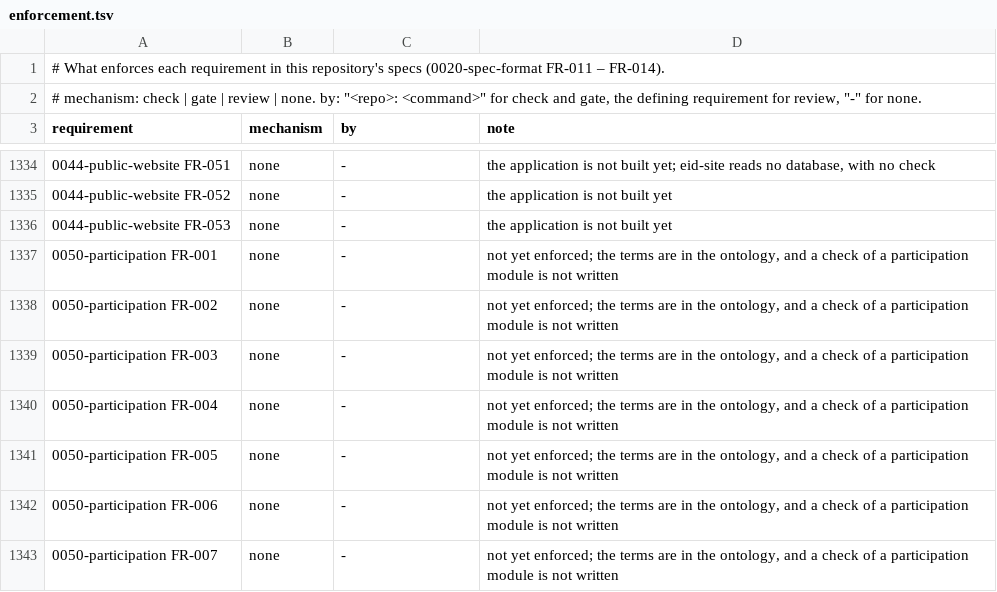
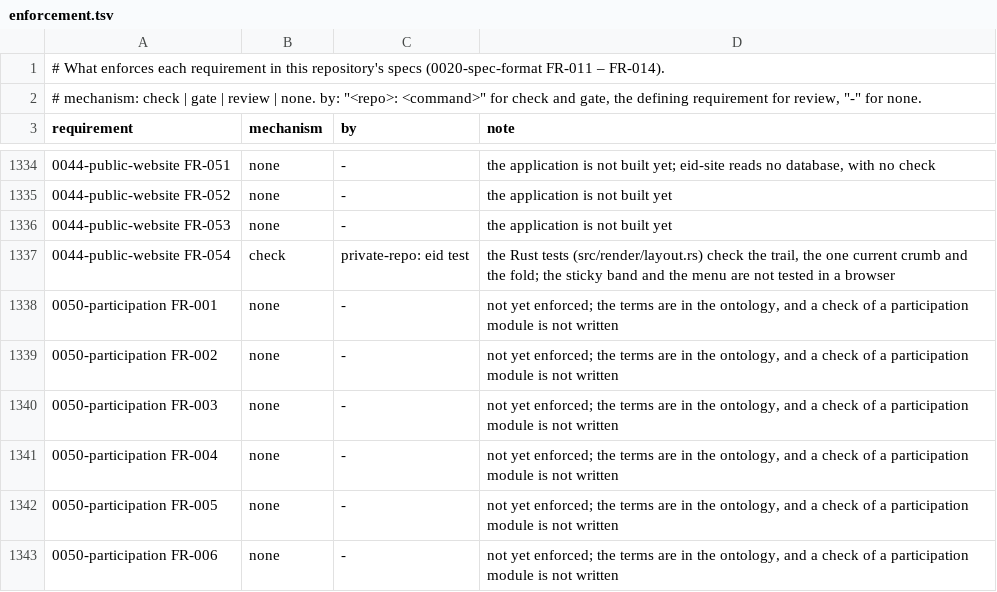
Before and after one commit to intellectual-frontiers/.github, a TSV file: spec-kit/enforcement.tsv, drawn as a sheet; only a part is shown, gaps mark what is left out; the shorter side is filled out with more unchanged rows; the diff names each change by its address in the sheet, - before the commit and + after, or states it on an @@ line.

Commit message:
Show the website's breadcrumb trail in a band of the sticky header
Adds 0044-public-website FR-054: the trail sits in the header and stays
in view while the page scrolls, a trail of five or more crumbs folds its
middle into a menu, long labels are shortened, and a browser that cannot
open the menu shows the whole trail. The pattern follows the previous
Lovable website and frontiers-nature-web FR-012 and FR-013. eid-site's
Rust tests enforce the trail and the fold.

```diff
--- a/spec-kit/enforcement.tsv
+++ b/spec-kit/enforcement.tsv
+row 1337: 0044-public-website FR-054 | check | private-repo: eid test | the Rust tests (src/render/layout.rs) check the trail, the one current crumb and the fold; the sticky band and the menu are not tested in a browser
```
Also changed, not shown: 1 other file.
